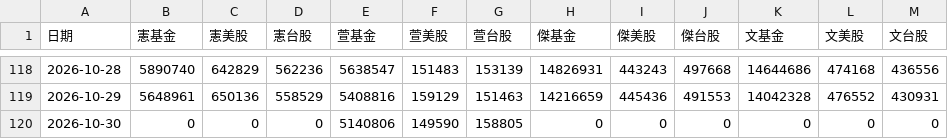
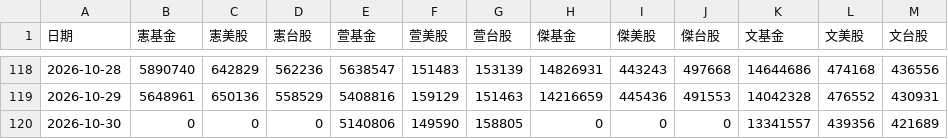
Before and after one commit to mussinakk-ux/family, a CSV file: data.csv, drawn as a sheet; only a part is shown, gaps mark what is left out.

```diff
--- a/data.csv
+++ b/data.csv
@@ -119,2 +119,2 @@
 2026-10-29,5648961,650136,558529,5408816,159129,151463,14216659,445436,491553,14042328,476552,430931
-2026-10-30,0,0,0,5140806,149590,158805,0,0,0,0,0,0
+2026-10-30,0,0,0,5140806,149590,158805,0,0,0,13341557,439356,421689
```
Also changed, not shown: 2 other files.
